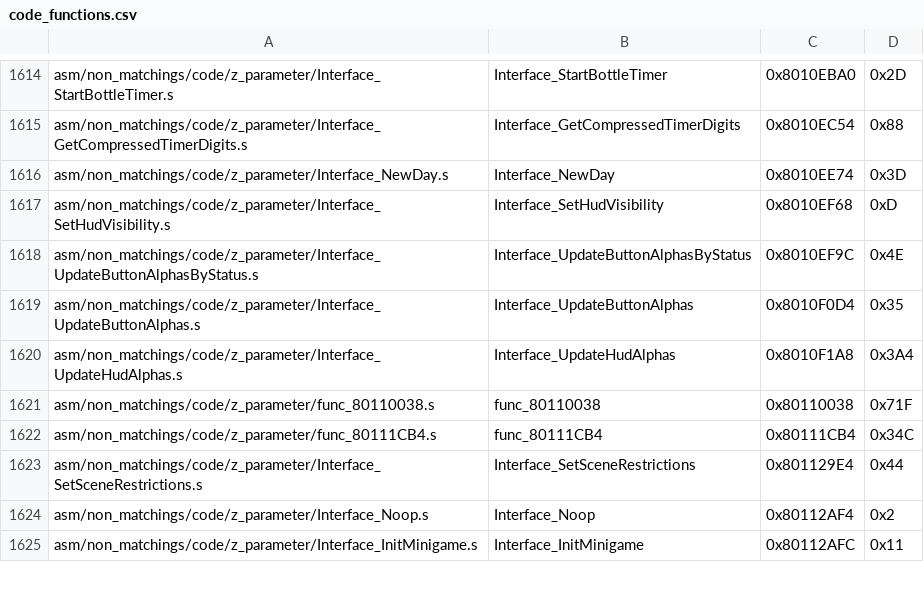
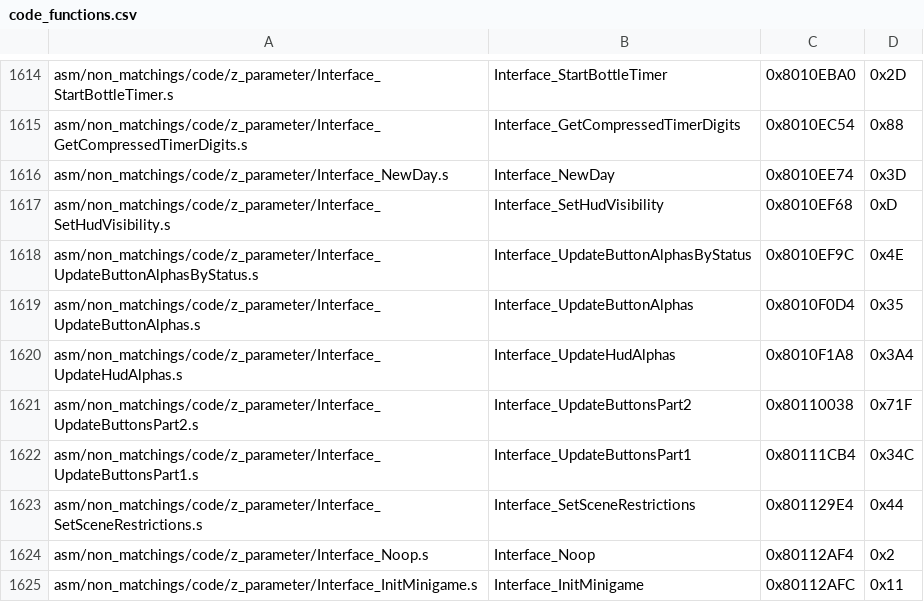
Before and after one commit to HarbourMasters/2ship2harkinian, a CSV file: tools/sizes/code_functions.csv, drawn as a sheet; only a part is shown, gaps mark what is left out.

```diff
--- a/tools/sizes/code_functions.csv
+++ b/tools/sizes/code_functions.csv
@@ -1620,4 +1620,4 @@ asm/non_matchings/code/z_parameter/Interface_UpdateButtonAlphas.s,Interface_Upda
 asm/non_matchings/code/z_parameter/Interface_UpdateHudAlphas.s,Interface_UpdateHudAlphas,0x8010F1A8,0x3A4
-asm/non_matchings/code/z_parameter/func_80110038.s,func_80110038,0x80110038,0x71F
-asm/non_matchings/code/z_parameter/func_80111CB4.s,func_80111CB4,0x80111CB4,0x34C
+asm/non_matchings/code/z_parameter/Interface_UpdateButtonsPart2.s,Interface_UpdateButtonsPart2,0x80110038,0x71F
+asm/non_matchings/code/z_parameter/Interface_UpdateButtonsPart1.s,Interface_UpdateButtonsPart1,0x80111CB4,0x34C
 asm/non_matchings/code/z_parameter/Interface_SetSceneRestrictions.s,Interface_SetSceneRestrictions,0x801129E4,0x44
```
Also changed, not shown: 17 other files.
